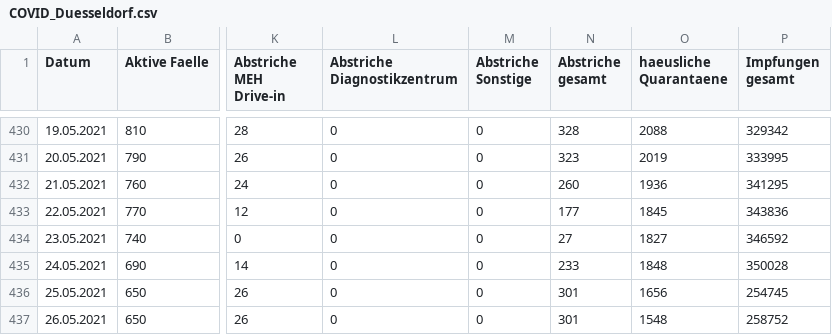
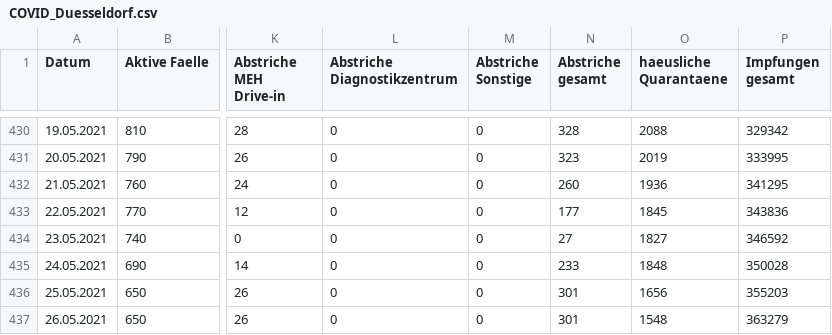
Before and after one commit to opendataddorf/od-resources, a CSV file: COVID_Duesseldorf.csv, drawn as a sheet; only a part is shown, gaps mark what is left out; the diff names each change by its address in the sheet, - before the commit and + after, or states it on an @@ line.

Commit message:
Update COVID_Duesseldorf.csv

```diff
--- a/COVID_Duesseldorf.csv
+++ b/COVID_Duesseldorf.csv
-P436 (Impfungen gesamt): 254745
+P436 (Impfungen gesamt): 355203
-P437 (Impfungen gesamt): 258752
+P437 (Impfungen gesamt): 363279
```
